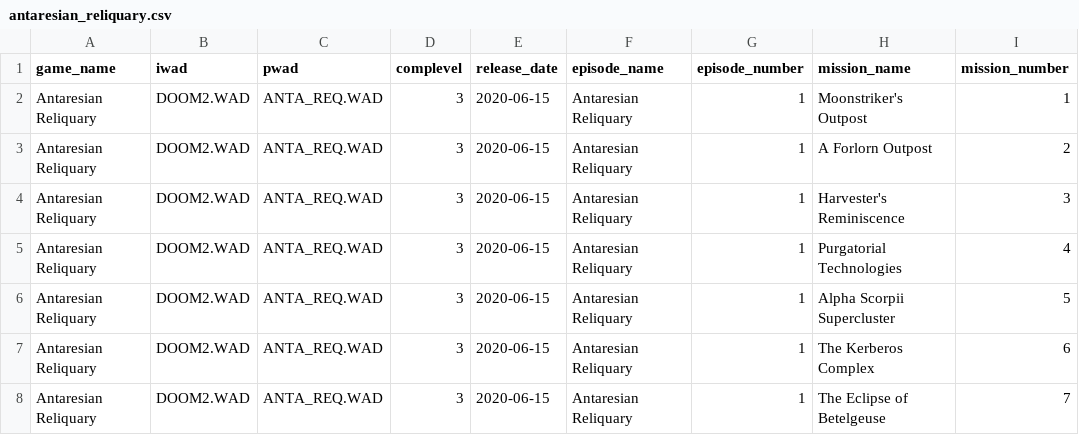
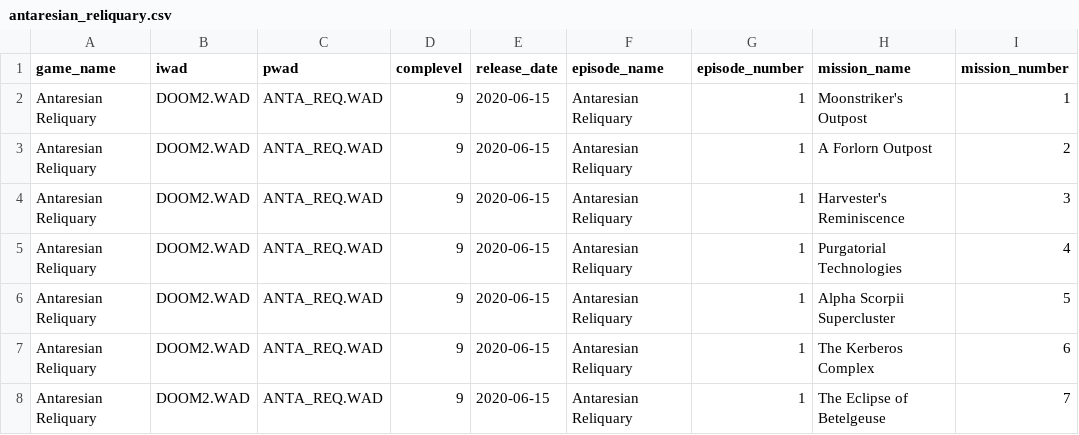
Before and after one commit to jacderida/doom-stuff, a CSV file: game-data/antaresian_reliquary.csv, drawn as a sheet; only a part is shown; the diff names each change by its address in the sheet, - before the commit and + after, or states it on an @@ line.

Commit message:
Add Antaresian Reliquary Data
Also changes the Doom 2 complevel for PRBoom from 3 to 2. This was based
on the setting decino used in his playthrough.

```diff
--- a/game-data/antaresian_reliquary.csv
+++ b/game-data/antaresian_reliquary.csv
-D2:D8 (complevel): 3
+D2:D8 (complevel): 9
```
